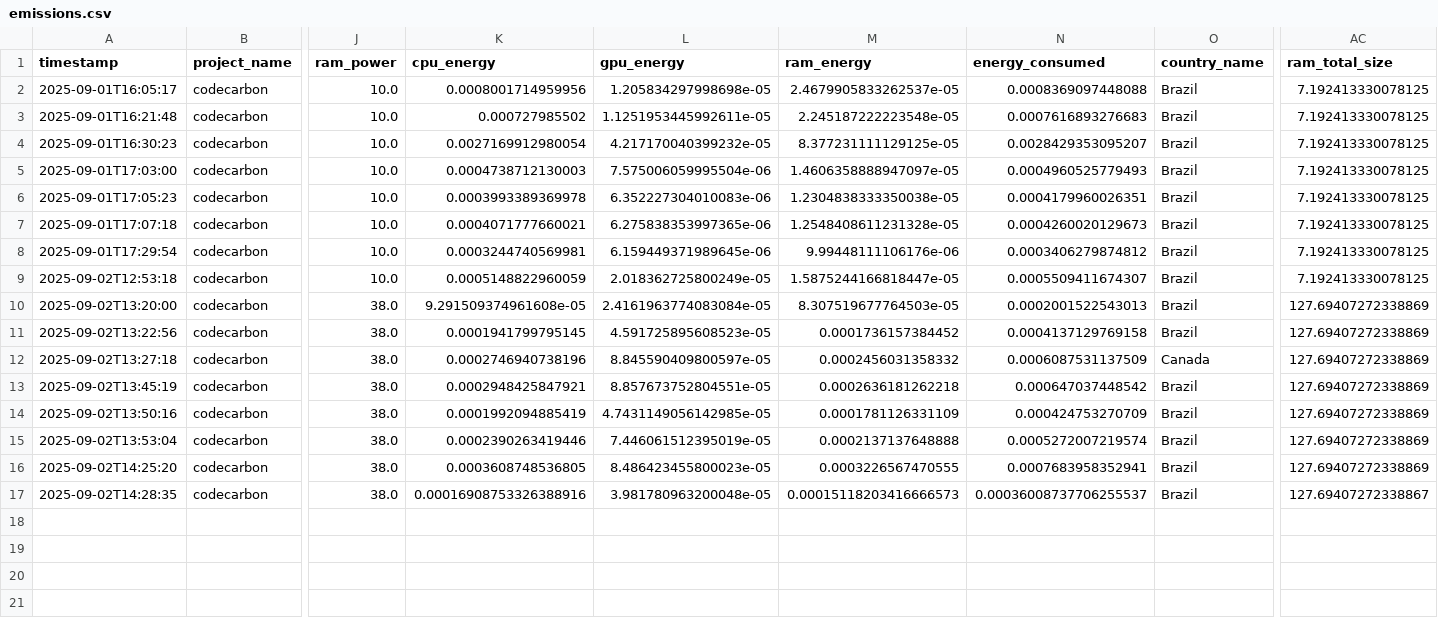
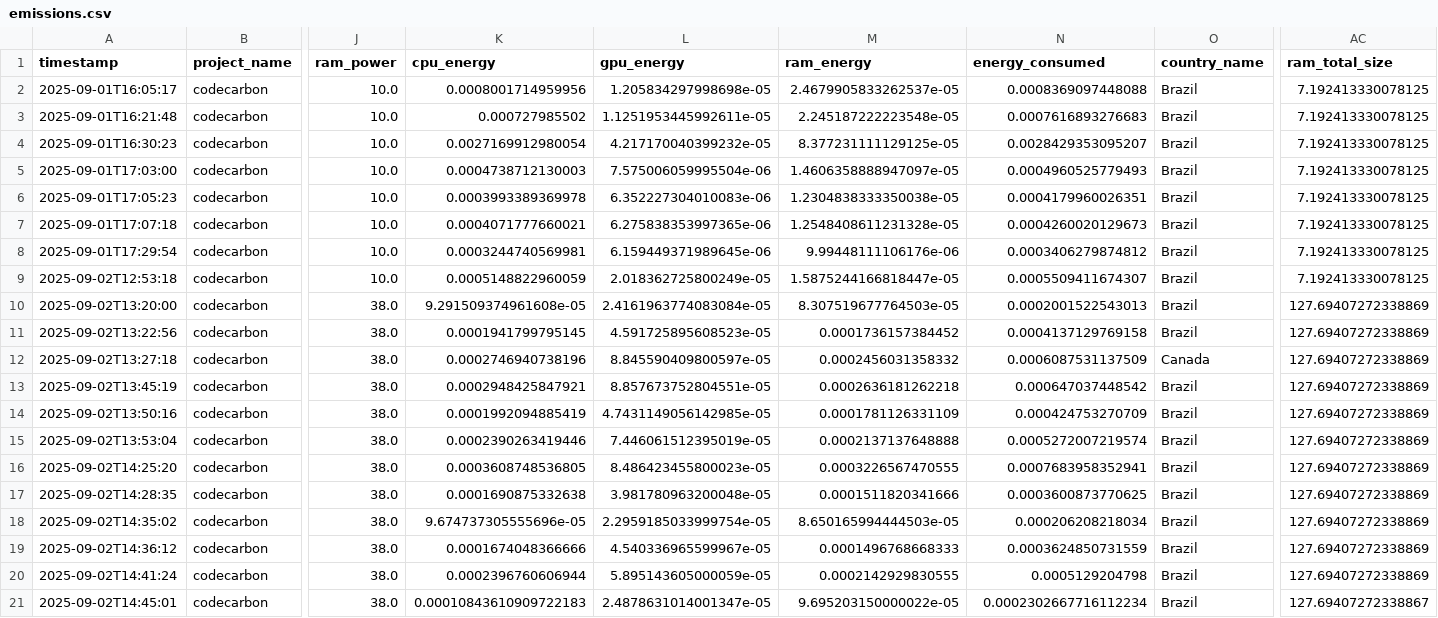
Before and after one commit to livmrqs/DFU_Classification, a CSV file: src/algorithms/emissions.csv, drawn as a sheet; only a part is shown, gaps mark what is left out; rows hold the shown columns only; the diff names each change by its address in the sheet, - before the commit and + after, or states it on an @@ line.

```diff
--- a/src/algorithms/emissions.csv
+++ b/src/algorithms/emissions.csv
-K17 (cpu_energy): 0.00016908753326388916
+K17 (cpu_energy): 0.0001690875332638
-M17 (ram_energy): 0.00015118203416666573
+M17 (ram_energy): 0.0001511820341666
-N17 (energy_consumed): 0.00036008737706255537
+N17 (energy_consumed): 0.0003600873770625
-AC17 (ram_total_size): 127.69407272338867
+AC17 (ram_total_size): 127.69407272338869
+row 18: 2025-09-02T14:35:02 | codecarbon | 38.0 | 9.674737305555696e-05 | 2.2959185033999754e-05 | 8.650165994444503e-05 | 0.000206208218034 | Brazil | 127.69407272338869
+row 19: 2025-09-02T14:36:12 | codecarbon | 38.0 | 0.0001674048366666 | 4.540336965599967e-05 | 0.0001496768668333 | 0.0003624850731559 | Brazil | 127.69407272338869
+row 20: 2025-09-02T14:41:24 | codecarbon | 38.0 | 0.0002396760606944 | 5.895143605000059e-05 | 0.0002142929830555 | 0.0005129204798 | Brazil | 127.69407272338869
+row 21: 2025-09-02T14:45:01 | codecarbon | 38.0 | 0.00010843610909722183 | 2.4878631014001347e-05 | 9.695203150000022e-05 | 0.0002302667716112234 | Brazil | 127.69407272338867
```
Also changed, not shown: 11 other files.
